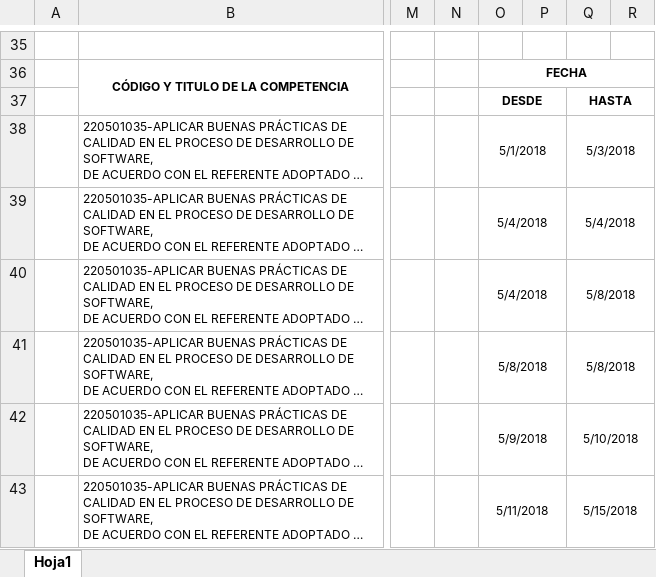
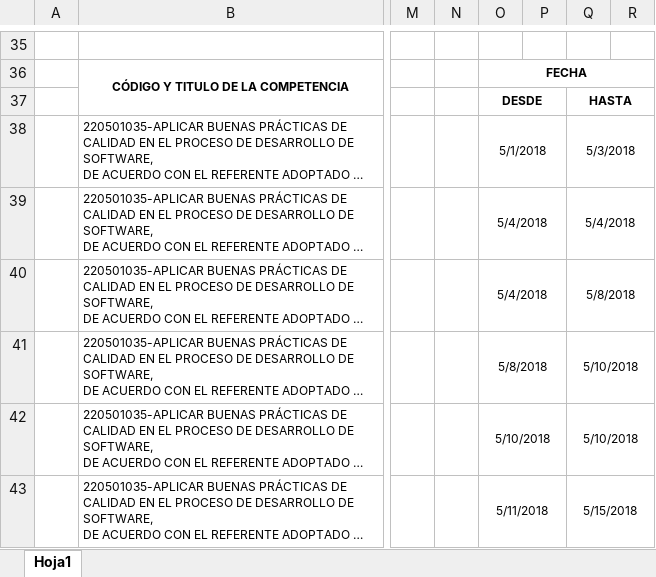
Before and after one commit to Deividpad/Files-Practice, an Excel workbook: Bitacoras/5.Inicio 13 Mayo/BITACORA ETAPA PRODUCTIVA.xlsx, sheet Hoja1, drawn as a sheet; only a part is shown, gaps mark what is left out; long unchanged cells end in …; values as stored, in another font and other column widths than the file's, no borders; charts and pictures not drawn; the diff covers the shown part only; the diff names each change by its address in the sheet, - before the commit and + after, or states it on an @@ line.

```diff
--- a/Bitacoras/5.Inicio 13 Mayo/BITACORA ETAPA PRODUCTIVA.xlsx (sheet Hoja1)
+++ b/Bitacoras/5.Inicio 13 Mayo/BITACORA ETAPA PRODUCTIVA.xlsx (sheet Hoja1)
-Q41: 5/8/2018
+Q41: 5/10/2018
-O42: 5/9/2018
+O42: 5/10/2018
```
Also changed, not shown: 1 edited cell elsewhere in this sheet, Bitacoras/4.Final 27 Abril/BITACORA ETAPA PRODUCTIVA.xlsx, Bitacoras/6.Final 27 Mayo/BITACORA ETAPA PRODUCTIVA.xlsx, 7 other files.
